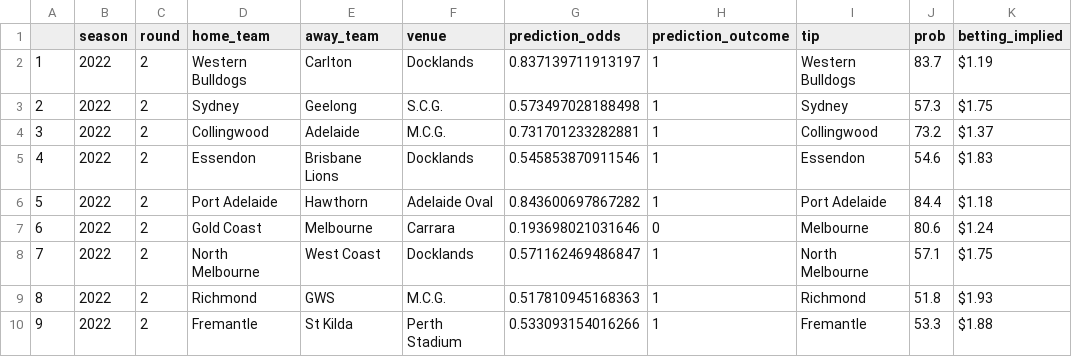
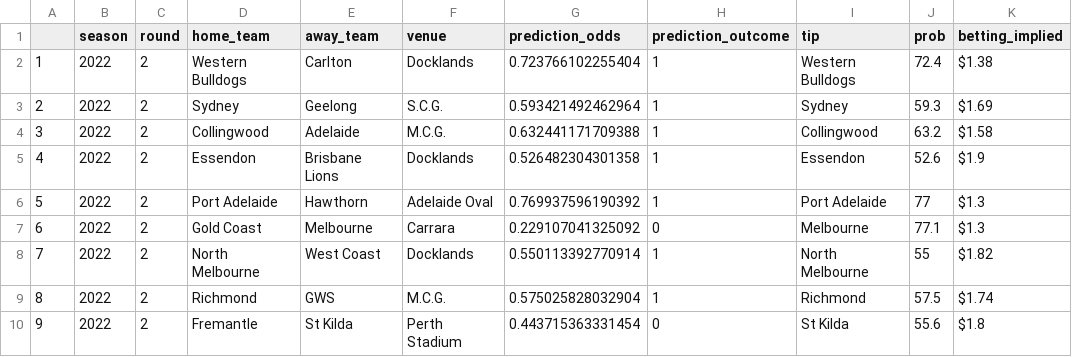
Before and after one commit to tazza505/afl_model, a CSV file: predictions/2022_round_2.csv, drawn as a sheet.

```diff
--- a/predictions/2022_round_2.csv
+++ b/predictions/2022_round_2.csv
@@ -1,10 +1,10 @@
 "","season","round","home_team","away_team","venue","prediction_odds","prediction_outcome","tip","prob","betting_implied"
-"1",2022,2,"Western Bulldogs","Carlton","Docklands",0.837139711913197,1,"Western Bulldogs",83.7,"$1.19"
-"2",2022,2,"Sydney","Geelong","S.C.G.",0.573497028188498,1,"Sydney",57.3,"$1.75"
-"3",2022,2,"Collingwood","Adelaide","M.C.G.",0.731701233282881,1,"Collingwood",73.2,"$1.37"
-"4",2022,2,"Essendon","Brisbane Lions","Docklands",0.545853870911546,1,"Essendon",54.6,"$1.83"
-"5",2022,2,"Port Adelaide","Hawthorn","Adelaide Oval",0.843600697867282,1,"Port Adelaide",84.4,"$1.18"
-"6",2022,2,"Gold Coast","Melbourne","Carrara",0.193698021031646,0,"Melbourne",80.6,"$1.24"
-"7",2022,2,"North Melbourne","West Coast","Docklands",0.571162469486847,1,"North Melbourne",57.1,"$1.75"
-"8",2022,2,"Richmond","GWS","M.C.G.",0.517810945168363,1,"Richmond",51.8,"$1.93"
-"9",2022,2,"Fremantle","St Kilda","Perth Stadium",0.533093154016266,1,"Fremantle",53.3,"$1.88"
+"1",2022,2,"Western Bulldogs","Carlton","Docklands",0.723766102255404,1,"Western Bulldogs",72.4,"$1.38"
+"2",2022,2,"Sydney","Geelong","S.C.G.",0.593421492462964,1,"Sydney",59.3,"$1.69"
+"3",2022,2,"Collingwood","Adelaide","M.C.G.",0.632441171709388,1,"Collingwood",63.2,"$1.58"
+"4",2022,2,"Essendon","Brisbane Lions","Docklands",0.526482304301358,1,"Essendon",52.6,"$1.9"
+"5",2022,2,"Port Adelaide","Hawthorn","Adelaide Oval",0.769937596190392,1,"Port Adelaide",77,"$1.3"
+"6",2022,2,"Gold Coast","Melbourne","Carrara",0.229107041325092,0,"Melbourne",77.1,"$1.3"
+"7",2022,2,"North Melbourne","West Coast","Docklands",0.550113392770914,1,"North Melbourne",55,"$1.82"
+"8",2022,2,"Richmond","GWS","M.C.G.",0.575025828032904,1,"Richmond",57.5,"$1.74"
+"9",2022,2,"Fremantle","St Kilda","Perth Stadium",0.443715363331454,0,"St Kilda",55.6,"$1.8"
```
Also changed, not shown: data/afl_clean.csv, 2 other files.
